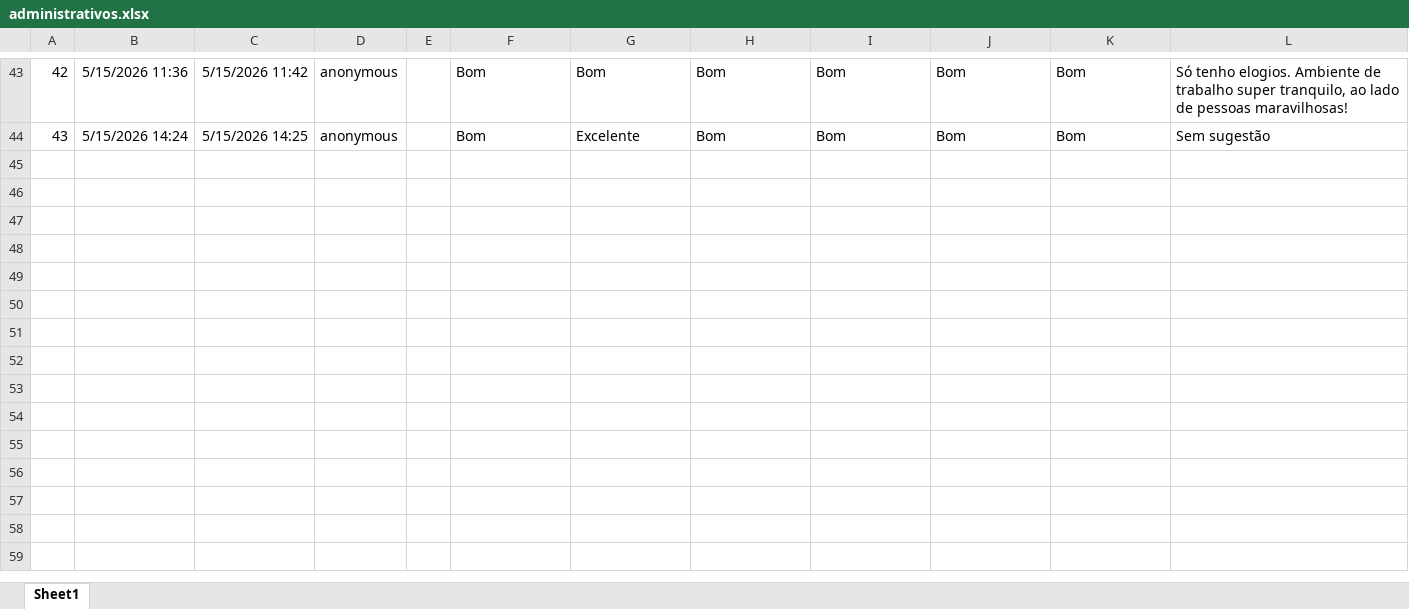
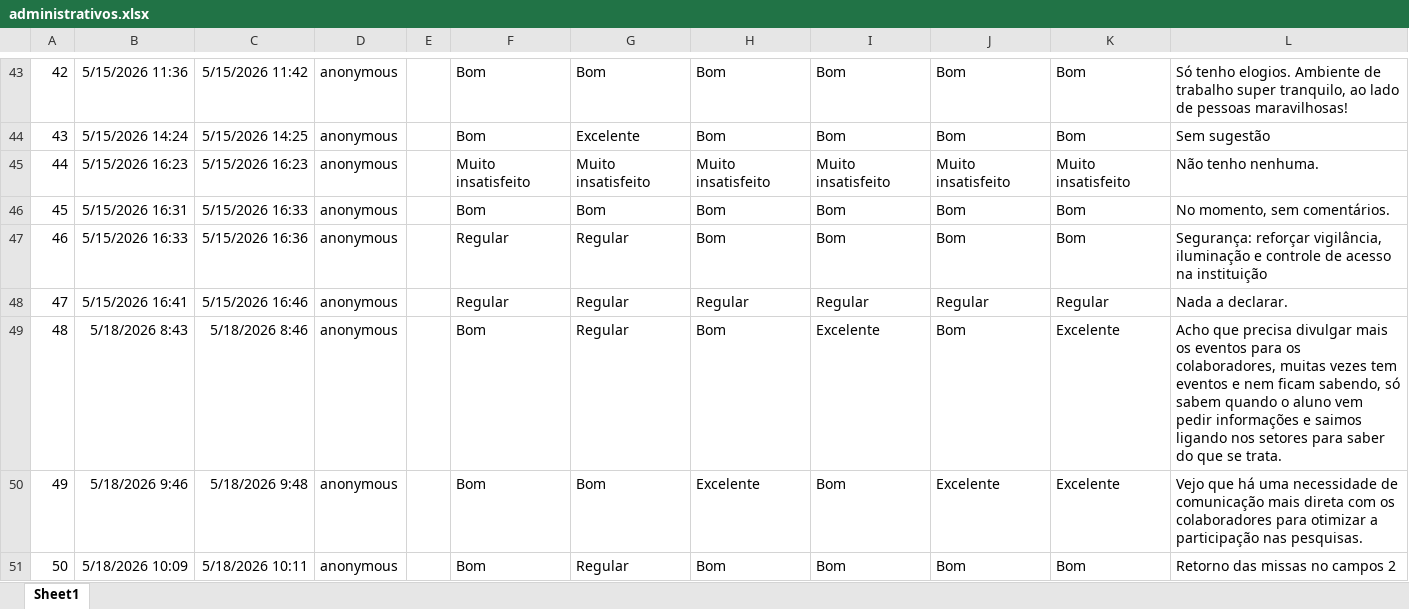
Before and after one commit to drwillsdias/cpa-uni, an Excel workbook: dados/administrativos.xlsx, sheet Sheet1, drawn as a sheet; only a part is shown, gaps mark what is left out; values as stored, in another font and other column widths than the file's, no borders; table styles not drawn; the diff covers the shown part only; the diff names each change by its address in the sheet, - before the commit and + after, or states it on an @@ line.

Commit message:
Add files via upload

```diff
--- a/dados/administrativos.xlsx (sheet Sheet1)
+++ b/dados/administrativos.xlsx (sheet Sheet1)
+row 45: 44 | 5/15/2026 16:23 | 5/15/2026 16:23 | anonymous |  | Muito insatisfeito | Muito insatisfeito | Muito insatisfeito | Muito insatisfeito | Muito insatisfeito | Muito insatisfeito | Não tenho nenhuma.
+row 46: 45 | 5/15/2026 16:31 | 5/15/2026 16:33 | anonymous |  | Bom | Bom | Bom | Bom | Bom | Bom | No momento, sem comentários.
+row 47: 46 | 5/15/2026 16:33 | 5/15/2026 16:36 | anonymous |  | Regular | Regular | Bom | Bom | Bom | Bom | Segurança: reforçar vigilância, iluminação e controle de acesso na instituição
+row 48: 47 | 5/15/2026 16:41 | 5/15/2026 16:46 | anonymous |  | Regular | Regular | Regular | Regular | Regular | Regular | Nada a declarar.
+row 49: 48 | 5/18/2026 8:43 | 5/18/2026 8:46 | anonymous |  | Bom | Regular | Bom | Excelente | Bom | Excelente | Acho que precisa divulgar mais os eventos para os colaboradores, muitas vezes tem eventos e nem ficam sabendo, só sabem quando o aluno vem pedir informações e saimos ligando nos setores para saber do que se trata.
+row 50: 49 | 5/18/2026 9:46 | 5/18/2026 9:48 | anonymous |  | Bom | Bom | Excelente | Bom | Excelente | Excelente | Vejo que há uma necessidade de comunicação mais direta com os colaboradores para otimizar a participação nas pesquisas.
+row 51: 50 | 5/18/2026 10:09 | 5/18/2026 10:11 | anonymous |  | Bom | Regular | Bom | Bom | Bom | Bom | Retorno das missas no campos 2
```
Also changed, not shown: 7 added rows elsewhere in this sheet.
